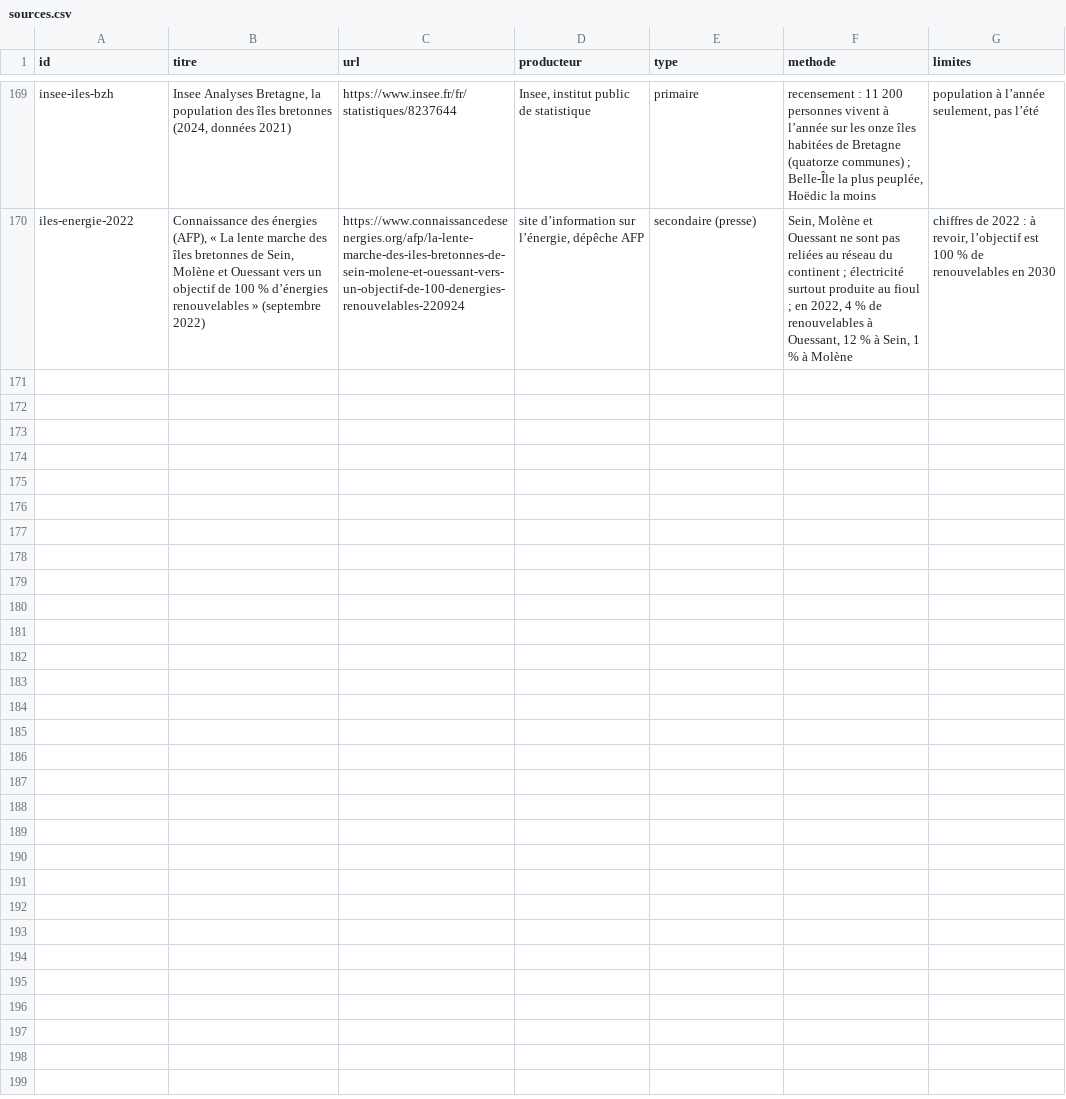
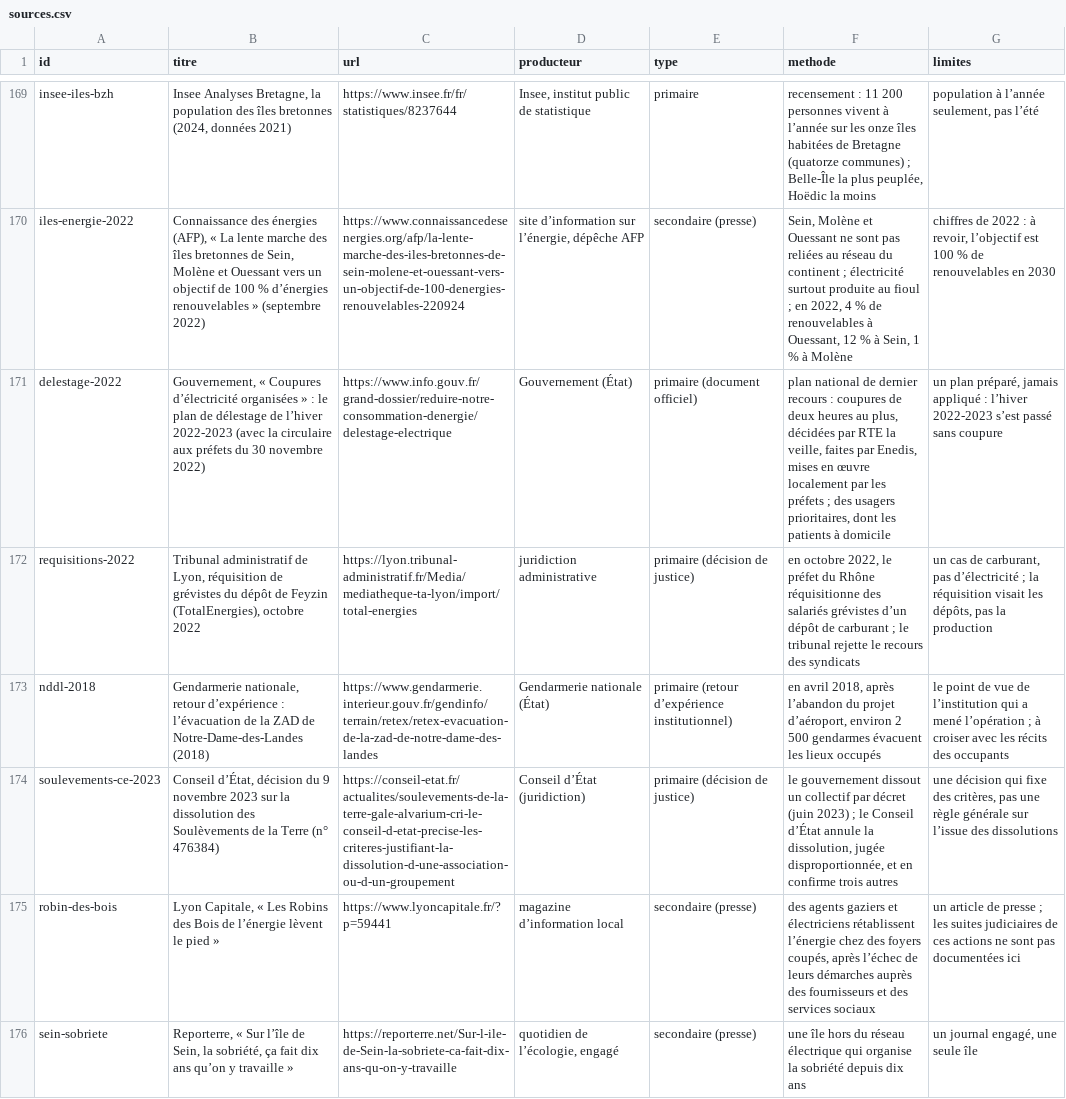
Before and after one commit to labo-de-la-bande/labo-de-la-bande.github.io, a CSV file: data/sources.csv, drawn as a sheet; only a part is shown, gaps mark what is left out; the diff names each change by its address in the sheet, - before the commit and + after, or states it on an @@ line.

```diff
--- a/data/sources.csv
+++ b/data/sources.csv
+row 171: delestage-2022 | Gouvernement, « Coupures d’électricité organisées » : le plan de délestage de l’hiver 2022-2023 (avec la circulaire aux préfets du 30 novembre 2022) | https://www.info.gouv.fr/grand-dossier/reduire-notre-consommation-denergie/delestage-electrique | Gouvernement (État) | primaire (document officiel) | plan national de dernier recours : coupures de deux heures au plus, décidées par RTE la veille, faites par Enedis, mises en œuvre localement par les préfets ; des usagers prioritaires, dont les patients à domicile | un plan préparé, jamais appliqué : l’hiver 2022-2023 s’est passé sans coupure
+row 172: requisitions-2022 | Tribunal administratif de Lyon, réquisition de grévistes du dépôt de Feyzin (TotalEnergies), octobre 2022 | https://lyon.tribunal-administratif.fr/Media/mediatheque-ta-lyon/import/total-energies | juridiction administrative | primaire (décision de justice) | en octobre 2022, le préfet du Rhône réquisitionne des salariés grévistes d’un dépôt de carburant ; le tribunal rejette le recours des syndicats | un cas de carburant, pas d’électricité ; la réquisition visait les dépôts, pas la production
+row 173: nddl-2018 | Gendarmerie nationale, retour d’expérience : l’évacuation de la ZAD de Notre-Dame-des-Landes (2018) | https://www.gendarmerie.interieur.gouv.fr/gendinfo/terrain/retex/retex-evacuation-de-la-zad-de-notre-dame-des-landes | Gendarmerie nationale (État) | primaire (retour d’expérience institutionnel) | en avril 2018, après l’abandon du projet d’aéroport, environ 2 500 gendarmes évacuent les lieux occupés | le point de vue de l’institution qui a mené l’opération ; à croiser avec les récits des occupants
+row 174: soulevements-ce-2023 | Conseil d’État, décision du 9 novembre 2023 sur la dissolution des Soulèvements de la Terre (n° 476384) | https://conseil-etat.fr/actualites/soulevements-de-la-terre-gale-alvarium-cri-le-conseil-d-etat-precise-les-criteres-justifiant-la-dissolution-d-une-association-ou-d-un-groupement | Conseil d’État (juridiction) | primaire (décision de justice) | le gouvernement dissout un collectif par décret (juin 2023) ; le Conseil d’État annule la dissolution, jugée disproportionnée, et en confirme trois autres | une décision qui fixe des critères, pas une règle générale sur l’issue des dissolutions
+row 175: robin-des-bois | Lyon Capitale, « Les Robins des Bois de l’énergie lèvent le pied » | https://www.lyoncapitale.fr/?p=59441 | magazine d’information local | secondaire (presse) | des agents gaziers et électriciens rétablissent l’énergie chez des foyers coupés, après l’échec de leurs démarches auprès des fournisseurs et des services sociaux | un article de presse ; les suites judiciaires de ces actions ne sont pas documentées ici
+row 176: sein-sobriete | Reporterre, « Sur l’île de Sein, la sobriété, ça fait dix ans qu’on y travaille » | https://reporterre.net/Sur-l-ile-de-Sein-la-sobriete-ca-fait-dix-ans-qu-on-y-travaille | quotidien de l’écologie, engagé | secondaire (presse) | une île hors du réseau électrique qui organise la sobriété depuis dix ans | un journal engagé, une seule île
```
Also changed, not shown: 1 other file.
